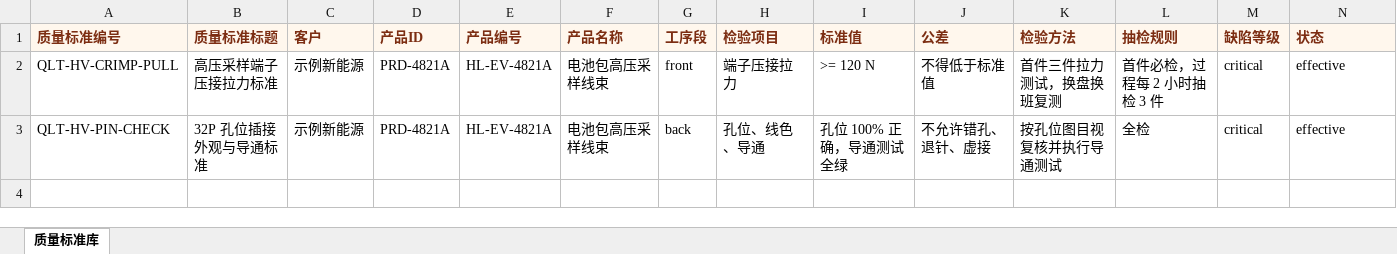
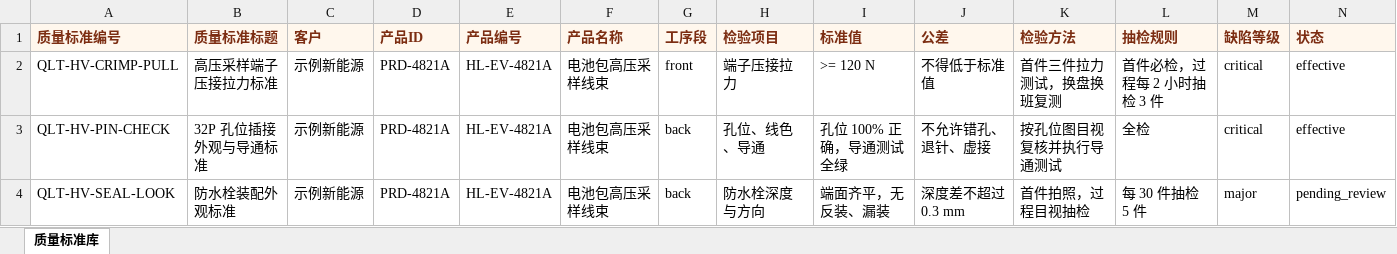
Before and after one commit to gy3117577403-ai/hanglian-control, an Excel workbook: demo-knowledge-files/demo-quality-standards.xlsx, sheet 质量标准库, drawn as a sheet; only a part is shown; values as stored, in another font and other column widths than the file's, no borders; rows hold the shown columns only; the diff names each change by its address in the sheet, - before the commit and + after, or states it on an @@ line.

```diff
--- a/demo-knowledge-files/demo-quality-standards.xlsx (sheet 质量标准库)
+++ b/demo-knowledge-files/demo-quality-standards.xlsx (sheet 质量标准库)
+row 4: QLT-HV-SEAL-LOOK | 防水栓装配外观标准 | 示例新能源 | PRD-4821A | HL-EV-4821A | 电池包高压采样线束 | back | 防水栓深度与方向 | 端面齐平，无反装、漏装 | 深度差不超过 0.3 mm | 首件拍照，过程目视抽检 | 每 30 件抽检 5 件 | major | pending_review
```
Also changed, not shown: demo-import-files/demo-back-package.xlsx, demo-import-files/demo-customer-product.xlsx, 38 other files.
